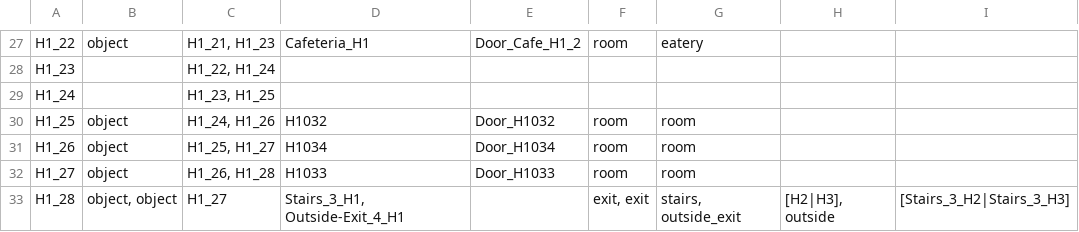
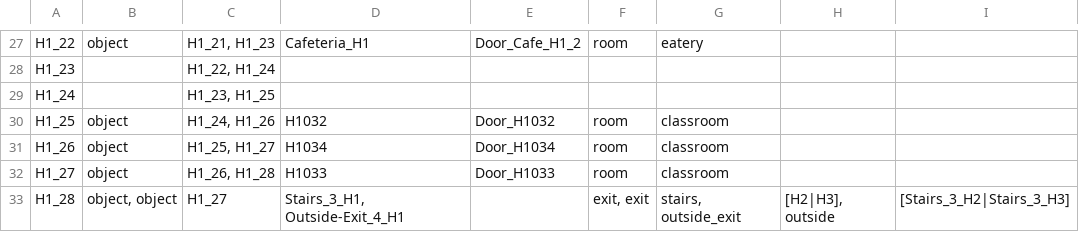
Before and after one commit to BlueDoze/Capstone_Project_AIM, a CSV file: LeafletJS/JSON/csv files/H1.csv, drawn as a sheet; only a part is shown, gaps mark what is left out; the diff covers the shown part only.

```diff
--- a/LeafletJS/JSON/csv files/H1.csv
+++ b/LeafletJS/JSON/csv files/H1.csv
@@ -29,5 +29,5 @@ H1_23,,"H1_22, H1_24",,,,,,
 H1_24,,"H1_23, H1_25",,,,,,
-H1_25,object,"H1_24, H1_26",H1032,Door_H1032,room,room,,
-H1_26,object,"H1_25, H1_27",H1034,Door_H1034,room,room,,
-H1_27,object,"H1_26, H1_28",H1033,Door_H1033,room,room,,
+H1_25,object,"H1_24, H1_26",H1032,Door_H1032,room,classroom,,
+H1_26,object,"H1_25, H1_27",H1034,Door_H1034,room,classroom,,
+H1_27,object,"H1_26, H1_28",H1033,Door_H1033,room,classroom,,
 H1_28,"object, object",H1_27,"Stairs_3_H1, Outside-Exit_4_H1",,"exit, exit","stairs, outside_exit","[H2|H3], outside","[Stairs_3_H2|Stairs_3_H3]"
```
Also changed, not shown: 14 edited cells elsewhere in this file, LeafletJS/JSON/csv files/M1.csv, LeafletJS/JSON/csv files/M2.csv, 15 other files.
